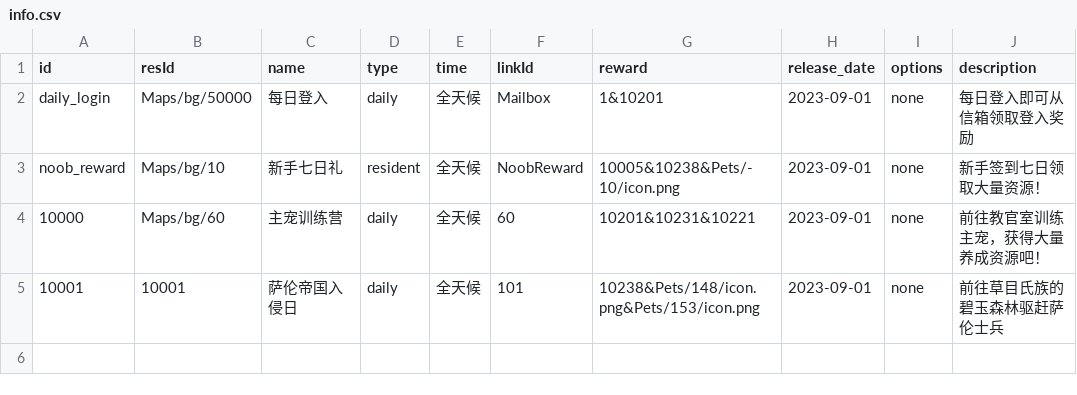
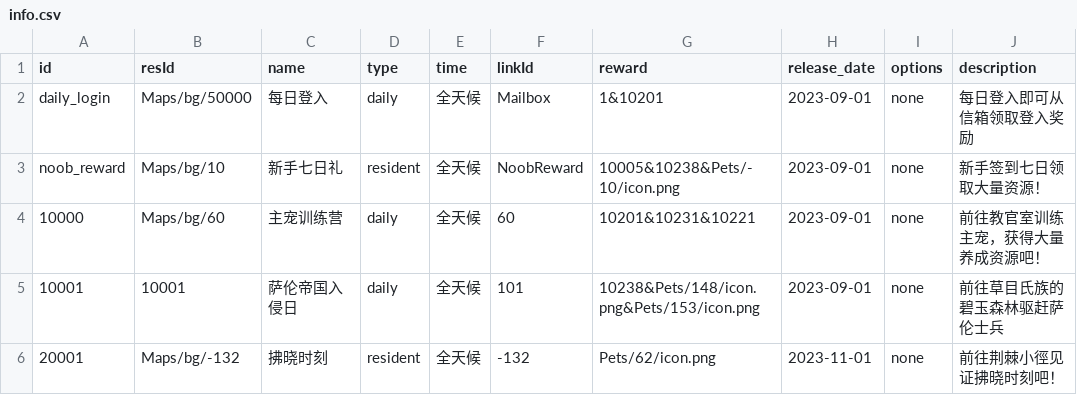
Before and after one commit to Brady29655751/Seer2, a CSV file: Activities/info.csv, drawn as a sheet.

```diff
--- a/Activities/info.csv
+++ b/Activities/info.csv
@@ -5 +5,2 @@ noob_reward,Maps/bg/10,新手七日礼,resident,全天候,NoobReward,10005&10238
 10001,10001,萨伦帝国入侵日,daily,全天候,101,10238&Pets/148/icon.png&Pets/153/icon.png,2023-09-01,none,前往草目氏族的碧玉森林驱赶萨伦士兵
+20001,Maps/bg/-132,拂晓时刻,resident,全天候,-132,Pets/62/icon.png,2023-11-01,none,前往荆棘小徑见证拂晓时刻吧！
```
Also changed, not shown: 4 other files.
